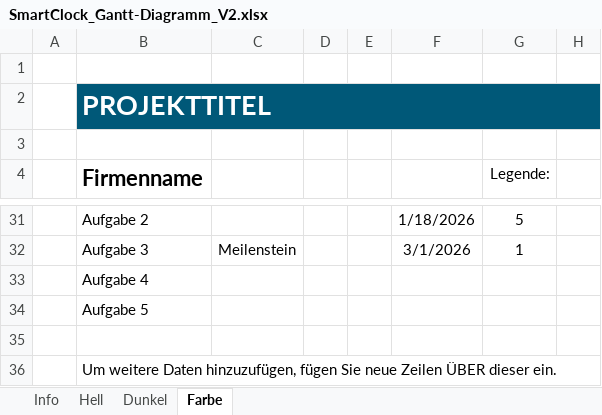
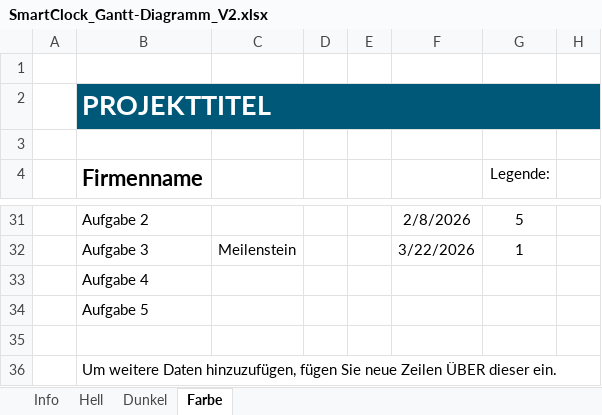
Before and after one commit to gbssg/ims.project.smartclock, an Excel workbook: Diagramme/SmartClock_Gantt-Diagramm_V2.xlsx, sheet Farbe, drawn as a sheet; only a part is shown, gaps mark what is left out; values as stored, in another font and other column widths than the file's, no borders; conditional formats and table styles not drawn; the diff covers the shown part only; the diff names each change by its address in the sheet, - before the commit and + after, or states it on an @@ line.

```diff
--- a/Diagramme/SmartClock_Gantt-Diagramm_V2.xlsx (sheet Farbe)
+++ b/Diagramme/SmartClock_Gantt-Diagramm_V2.xlsx (sheet Farbe)
-F31: 1/18/2026
+F31: 2/8/2026
-F32: 3/1/2026
+F32: 3/22/2026
```
Also changed, not shown: 2 added rows, 2 removed rows and 16 edited cells elsewhere in this sheet, sheet Dunkel, 5 other files.
